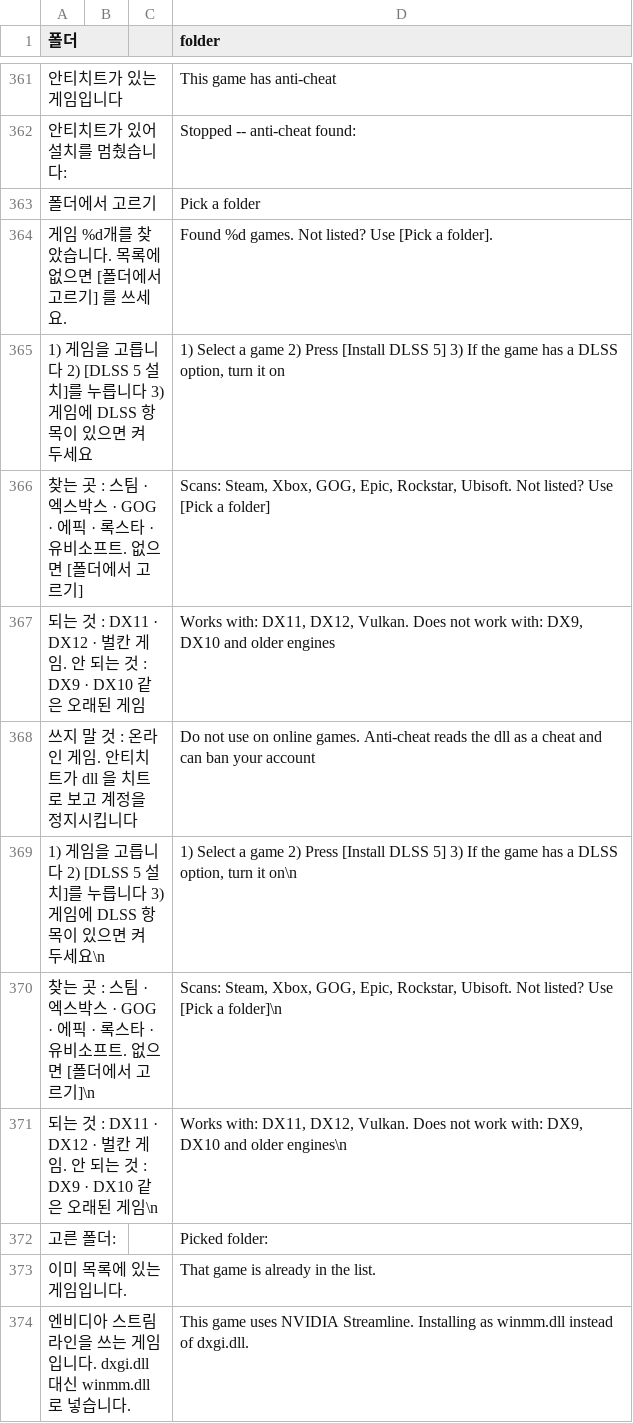
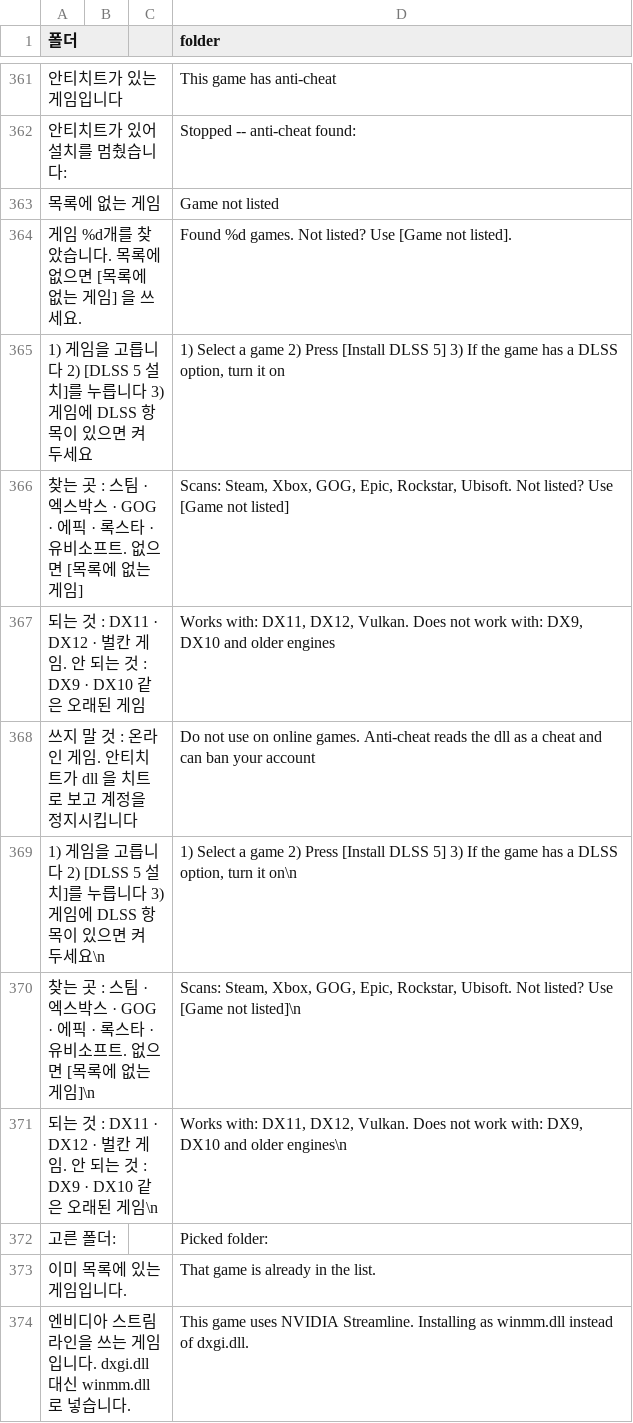
Before and after one commit to battlehansy-ssys/dlss5-setup-helper, a TSV file: strings_en.tsv, drawn as a sheet; only a part is shown, gaps mark what is left out; removed rows and columns are numbered as before the commit, all else as after; the diff covers the shown part only; the diff names each change by its address in the sheet, - before the commit and + after, or states it on an @@ line.

```diff
--- a/strings_en.tsv
+++ b/strings_en.tsv
-row 363: 폴더에서 고르기 |  |  | Pick a folder
+row 363: 목록에 없는 게임 |  |  | Game not listed
-A364 (폴더): 게임 %d개를 찾았습니다. 목록에 없으면 [폴더에서 고르기] 를 쓰세요.
+A364 (폴더): 게임 %d개를 찾았습니다. 목록에 없으면 [목록에 없는 게임] 을 쓰세요.
-D364 (folder): …listed? Use [Pick a folder].
+D364 (folder): …listed? Use [Game not listed].
-A366 (폴더): …으면 [폴더에서 고르기]
+A366 (폴더): …으면 [목록에 없는 게임]
-D366 (folder): …listed? Use [Pick a folder]
+D366 (folder): …listed? Use [Game not listed]
-A370 (폴더): …으면 [폴더에서 고르기]\n
+A370 (폴더): …으면 [목록에 없는 게임]\n
-D370 (folder): …listed? Use [Pick a folder]\n
+D370 (folder): …listed? Use [Game not listed]\n
```
Also changed, not shown: 43 added rows elsewhere in this file, 1 other file.
